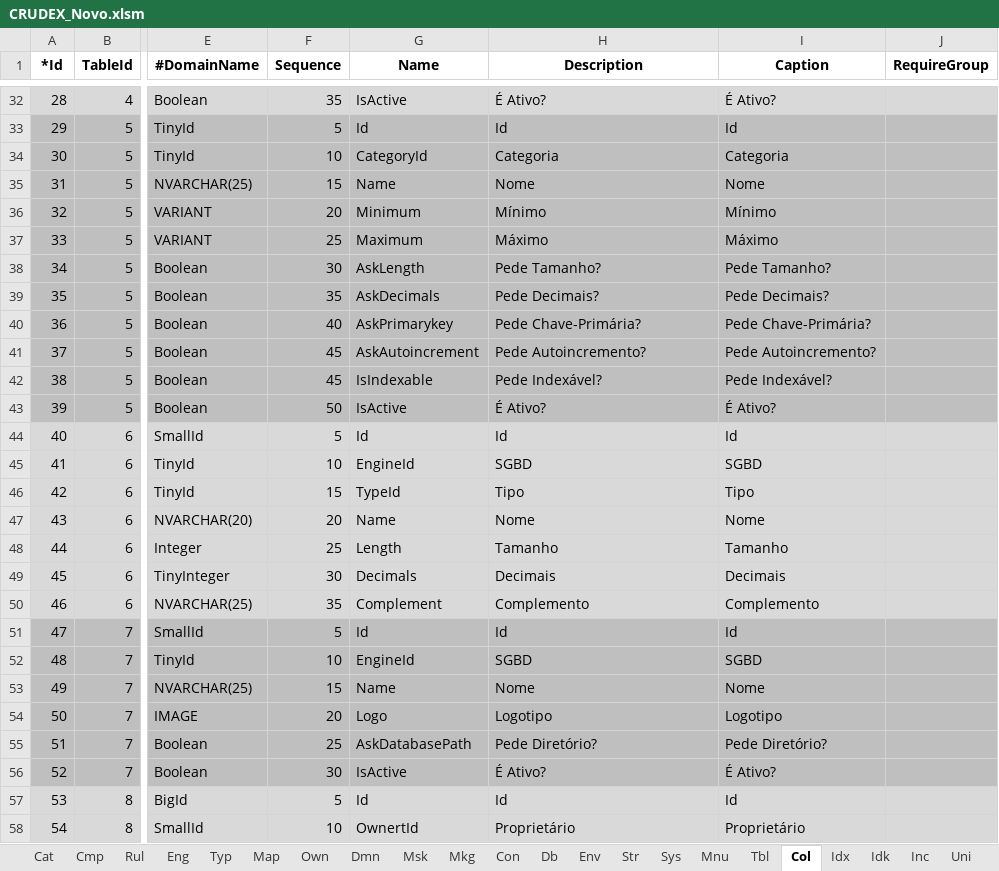
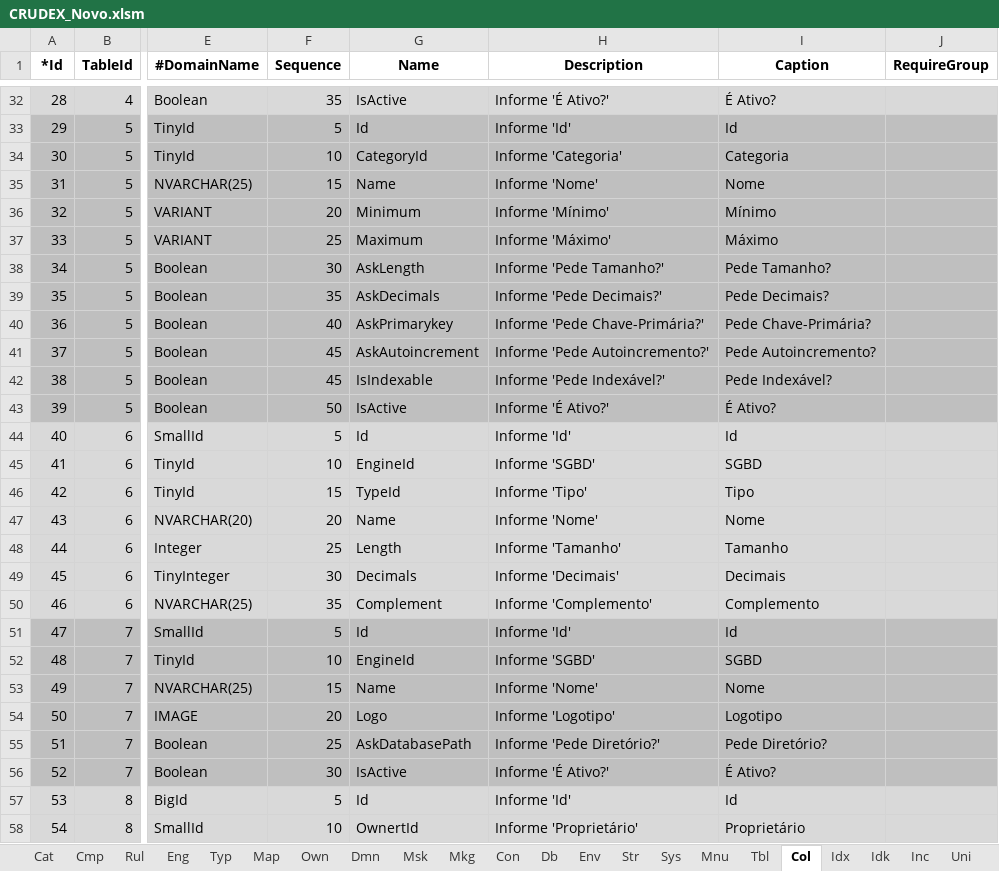
Before and after one commit to joaolabrego/CRUDEX, an Excel workbook: CRUDEX/StaticFiles/Assets/CRUDEX_Novo.xlsm, sheet Col, drawn as a sheet; only a part is shown, gaps mark what is left out; values as stored, in another font and other column widths than the file's, no borders; the diff covers the shown part only; the diff names each change by its address in the sheet, - before the commit and + after, or states it on an @@ line.

```diff
--- a/CRUDEX/StaticFiles/Assets/CRUDEX_Novo.xlsm (sheet Col)
+++ b/CRUDEX/StaticFiles/Assets/CRUDEX_Novo.xlsm (sheet Col)
-H32 (Description): É Ativo?
+H32 (Description): Informe 'É Ativo?'
-H33 (Description): Id
+H33 (Description): Informe 'Id'
-H34 (Description): Categoria
+H34 (Description): Informe 'Categoria'
-H35 (Description): Nome
+H35 (Description): Informe 'Nome'
-H36 (Description): Mínimo
+H36 (Description): Informe 'Mínimo'
-H37 (Description): Máximo
+H37 (Description): Informe 'Máximo'
-H38 (Description): Pede Tamanho?
+H38 (Description): Informe 'Pede Tamanho?'
-H39 (Description): Pede Decimais?
+H39 (Description): Informe 'Pede Decimais?'
-H40 (Description): Pede Chave-Primária?
+H40 (Description): Informe 'Pede Chave-Primária?'
-H41 (Description): Pede Autoincremento?
+H41 (Description): Informe 'Pede Autoincremento?'
-H42 (Description): Pede Indexável?
+H42 (Description): Informe 'Pede Indexável?'
-H43 (Description): É Ativo?
+H43 (Description): Informe 'É Ativo?'
-H44 (Description): Id
+H44 (Description): Informe 'Id'
-H45 (Description): SGBD
+H45 (Description): Informe 'SGBD'
-H46 (Description): Tipo
+H46 (Description): Informe 'Tipo'
-H47 (Description): Nome
+H47 (Description): Informe 'Nome'
-H48 (Description): Tamanho
+H48 (Description): Informe 'Tamanho'
-H49 (Description): Decimais
+H49 (Description): Informe 'Decimais'
-H50 (Description): Complemento
+H50 (Description): Informe 'Complemento'
-H51 (Description): Id
+H51 (Description): Informe 'Id'
-H52 (Description): SGBD
+H52 (Description): Informe 'SGBD'
-H53 (Description): Nome
+H53 (Description): Informe 'Nome'
-H54 (Description): Logotipo
+H54 (Description): Informe 'Logotipo'
-H55 (Description): Pede Diretório?
+H55 (Description): Informe 'Pede Diretório?'
-H56 (Description): É Ativo?
+H56 (Description): Informe 'É Ativo?'
-H57 (Description): Id
+H57 (Description): Informe 'Id'
-H58 (Description): Proprietário
+H58 (Description): Informe 'Proprietário'
```
Also changed, not shown: 228 edited cells elsewhere in this sheet, sheet Sys, sheet Dmn.
